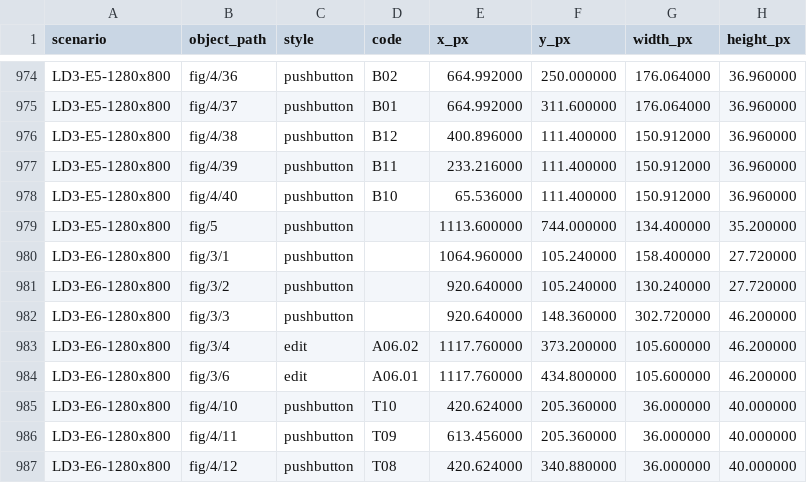
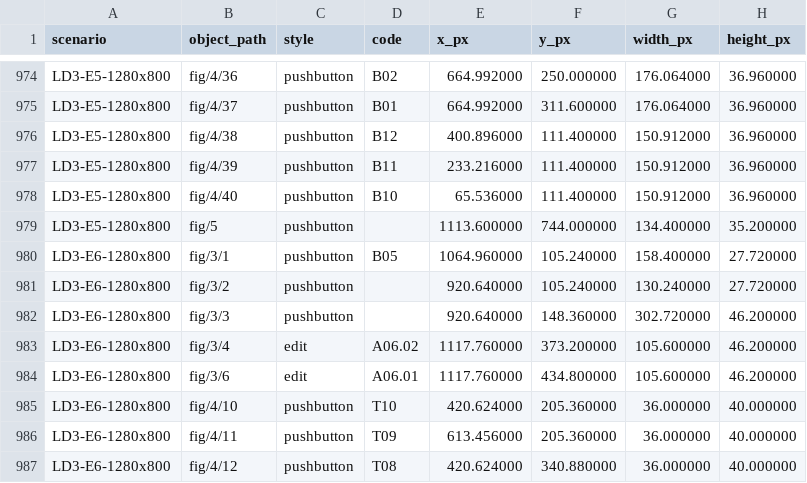
Before and after one commit to Karpavicius82/Grandiniu_LD, a CSV file: audits/ergonomics-2026-09-13/coordinates-1280x800.csv, drawn as a sheet; only a part is shown, gaps mark what is left out; the diff covers the shown part only.

```diff
--- a/audits/ergonomics-2026-09-13/coordinates-1280x800.csv
+++ b/audits/ergonomics-2026-09-13/coordinates-1280x800.csv
@@ -979,3 +979,3 @@ LD3-E5-1280x800,fig/4/40,pushbutton,B10,65.536000,111.400000,150.912000,36.96000
 LD3-E5-1280x800,fig/5,pushbutton,,1113.600000,744.000000,134.400000,35.200000
-LD3-E6-1280x800,fig/3/1,pushbutton,,1064.960000,105.240000,158.400000,27.720000
+LD3-E6-1280x800,fig/3/1,pushbutton,B05,1064.960000,105.240000,158.400000,27.720000
 LD3-E6-1280x800,fig/3/2,pushbutton,,920.640000,105.240000,130.240000,27.720000
```
Also changed, not shown: 5 edited cells elsewhere in this file, 16 other files.
